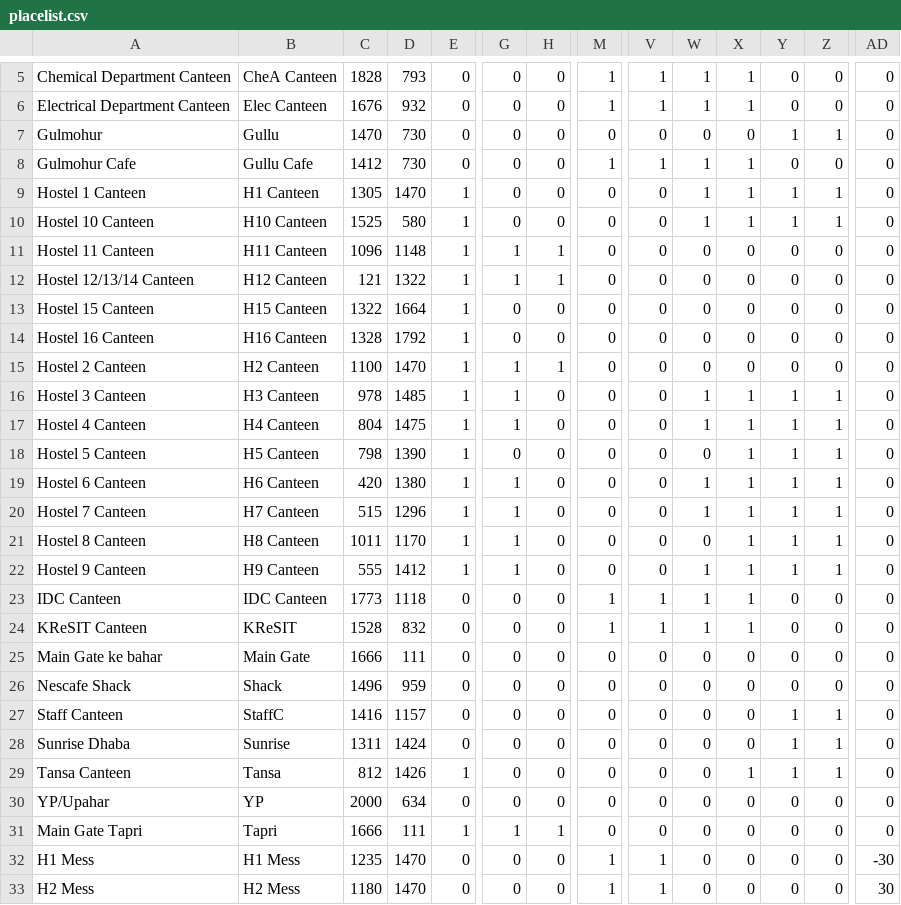
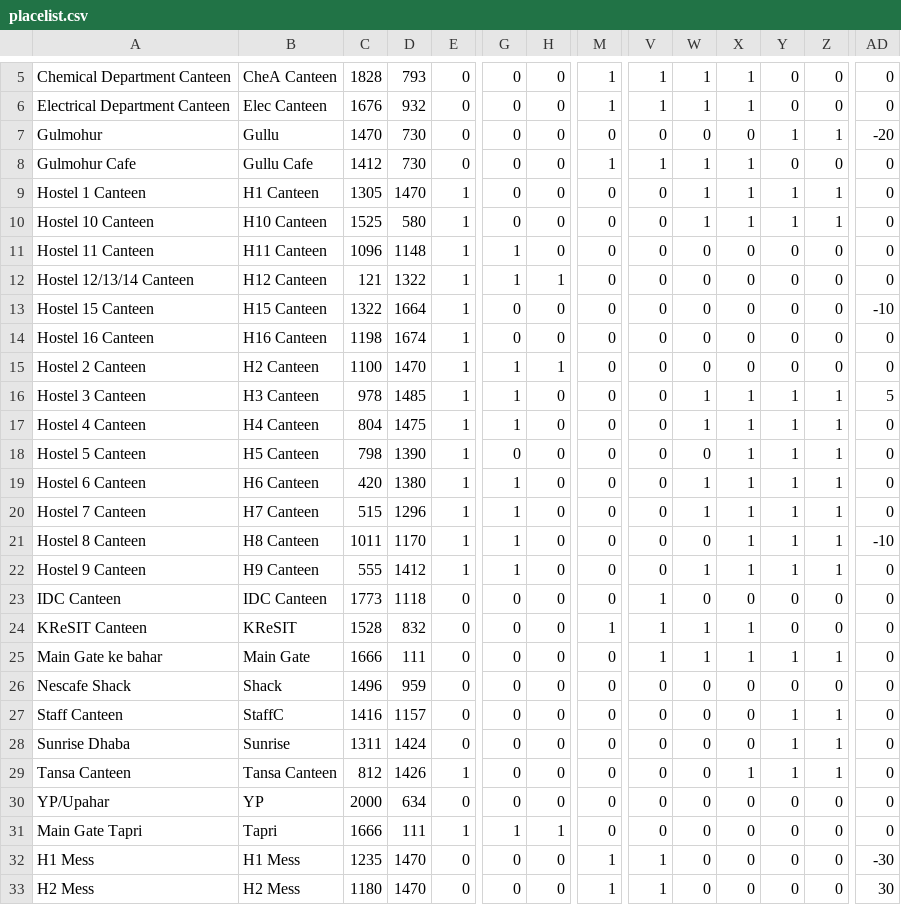
Before and after one commit to OhLookCake/IITea, a CSV file: data/placelist.csv, drawn as a sheet; only a part is shown, gaps mark what is left out; the diff covers the shown part only; the diff names each change by its address in the sheet, - before the commit and + after, or states it on an @@ line.

```diff
--- a/data/placelist.csv
+++ b/data/placelist.csv
-AD7: 0
+AD7: -20
-H11: 1
+H11: 0
-AD13: 0
+AD13: -10
-C14: 1328
+C14: 1198
-D14: 1792
+D14: 1674
-AD16: 0
+AD16: 5
-AD21: 0
+AD21: -10
-M23: 1
+M23: 0
-W23: 1
+W23: 0
-X23: 1
+X23: 0
-V25: 0
+V25: 1
-W25: 0
+W25: 1
-X25: 0
+X25: 1
-Y25: 0
+Y25: 1
-Z25: 0
+Z25: 1
-B29: Tansa
+B29: Tansa Canteen
```
Also changed, not shown: 1 added row and 4 edited cells elsewhere in this file, 2 other files.
